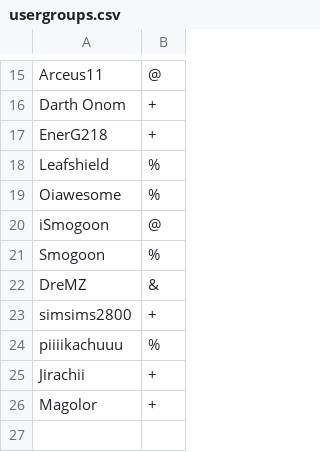
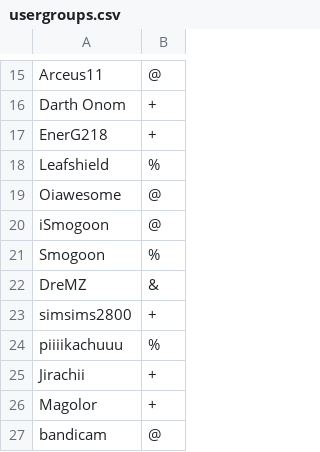
Before and after one commit to Oiawesome/Pokemon-Showdown-1, a CSV file: config/usergroups.csv, drawn as a sheet; only a part is shown, gaps mark what is left out.

Commit message:
Some promotion

```diff
--- a/config/usergroups.csv
+++ b/config/usergroups.csv
@@ -18,3 +18,3 @@ EnerG218,+
 Leafshield,%
-Oiawesome,%
+Oiawesome,@
 iSmogoon,@
@@ -26 +26,2 @@ Jirachii,+
 Magolor,+
+bandicam,@
```
